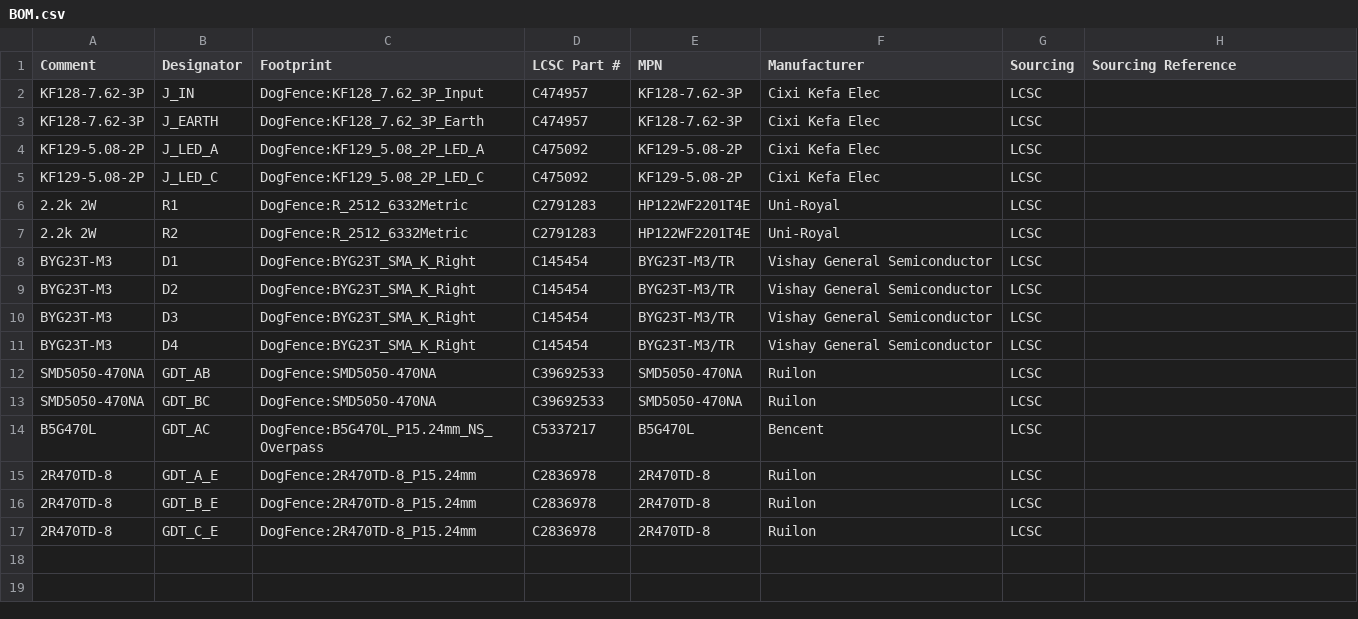
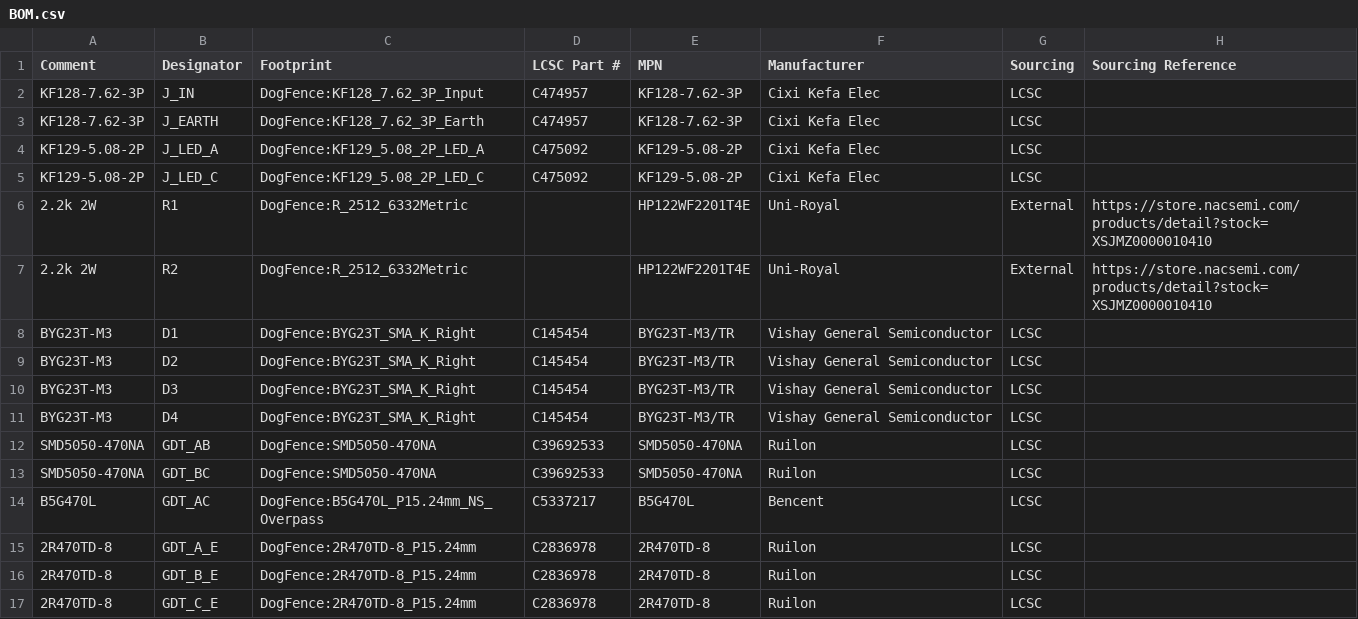
Before and after one commit to markshuttle/dogfence-pcb, a CSV file: pcb/BOM.csv, drawn as a sheet.

```diff
--- a/pcb/BOM.csv
+++ b/pcb/BOM.csv
@@ -5,4 +5,4 @@ Comment,Designator,Footprint,LCSC Part #,MPN,Manufacturer,Sourcing,Sourcing Refe
 "KF129-5.08-2P",J_LED_C,"DogFence:KF129_5.08_2P_LED_C",C475092,"KF129-5.08-2P","Cixi Kefa Elec",LCSC,
-"2.2k 2W",R1,"DogFence:R_2512_6332Metric",C2791283,"HP122WF2201T4E","Uni-Royal",LCSC,
-"2.2k 2W",R2,"DogFence:R_2512_6332Metric",C2791283,"HP122WF2201T4E","Uni-Royal",LCSC,
+"2.2k 2W",R1,"DogFence:R_2512_6332Metric",,"HP122WF2201T4E","Uni-Royal",External,https://store.nacsemi.com/products/detail?stock=XSJMZ0000010410
+"2.2k 2W",R2,"DogFence:R_2512_6332Metric",,"HP122WF2201T4E","Uni-Royal",External,https://store.nacsemi.com/products/detail?stock=XSJMZ0000010410
 "BYG23T-M3",D1,"DogFence:BYG23T_SMA_K_Right",C145454,"BYG23T-M3/TR","Vishay General Semiconductor",LCSC,
```
Also changed, not shown: 30 other files.
